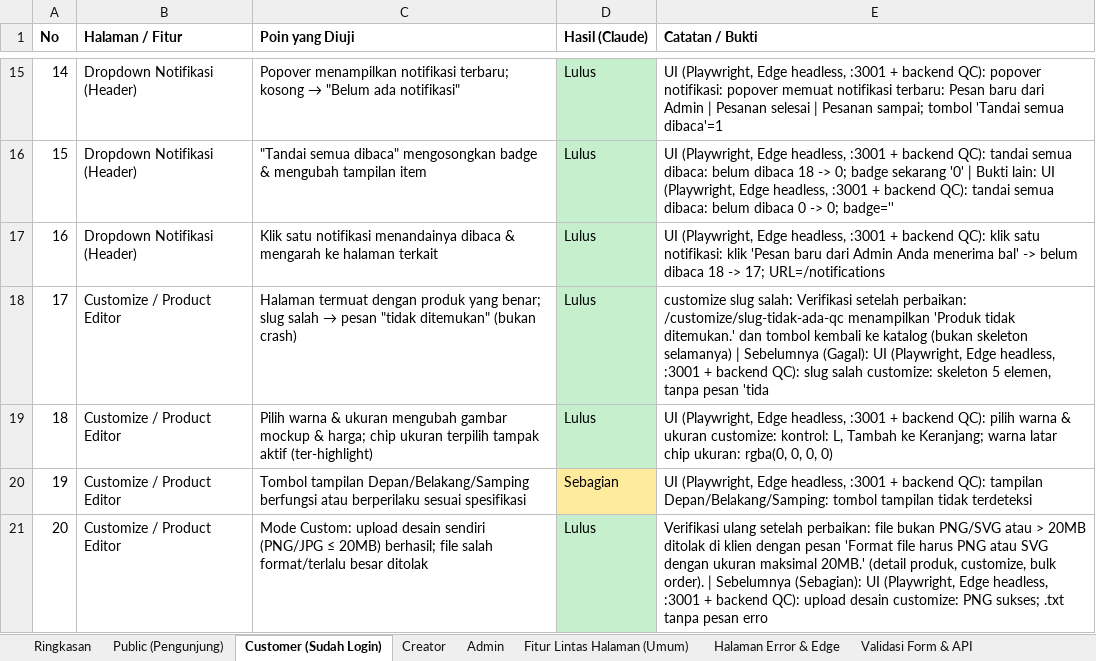
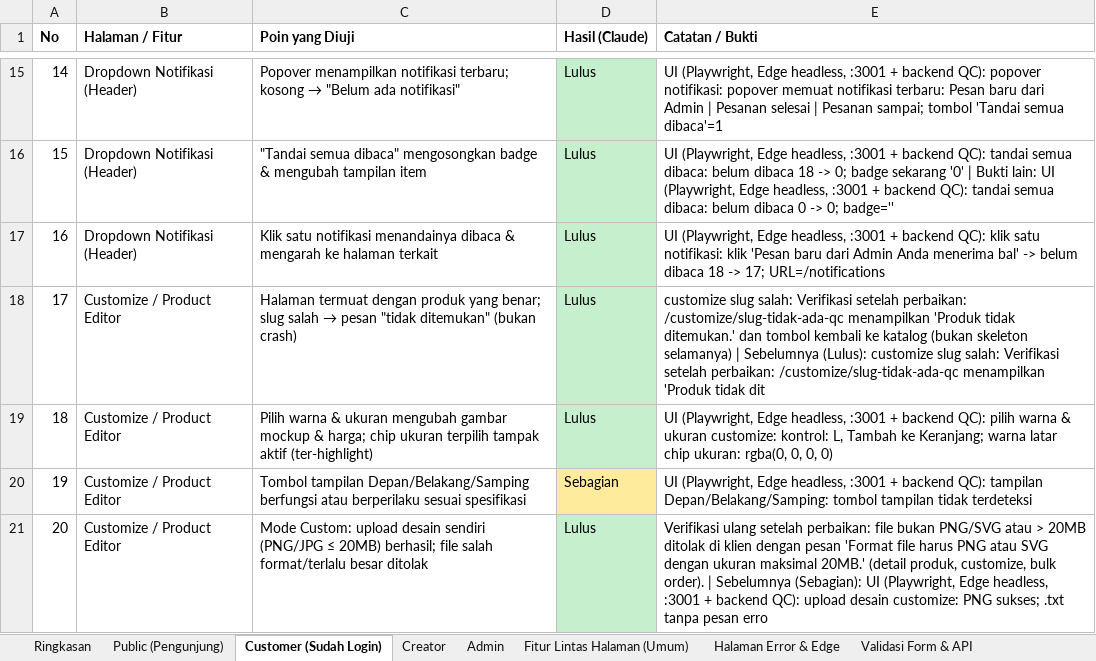
Before and after one commit to djvahd/harmoniclothing, an Excel workbook: Required Document/QC_Claude_Hasil.xlsx, sheet Customer (Sudah Login), drawn as a sheet; only a part is shown, gaps mark what is left out; values as stored, in another font and other column widths than the file's, no borders; the diff names each change by its address in the sheet, - before the commit and + after, or states it on an @@ line.

```diff
--- a/Required Document/QC_Claude_Hasil.xlsx (sheet Customer (Sudah Login))
+++ b/Required Document/QC_Claude_Hasil.xlsx (sheet Customer (Sudah Login))
-E18 (Catatan / Bukti): …| Sebelumnya (Gagal): UI (Playwright, Edge headless, :3001 + backend QC): slug salah customize: skeleton 5 elemen, tanpa pesan 'tida
+E18 (Catatan / Bukti): …| Sebelumnya (Lulus): customize slug salah: Verifikasi setelah perbaikan: /customize/slug-tidak-ada-qc menampilkan 'Produk tidak dit
```
Also changed, not shown: sheet Keamanan, sheet Admin, sheet Fitur Lintas Halaman (Umum), sheet Public (Pengunjung).
